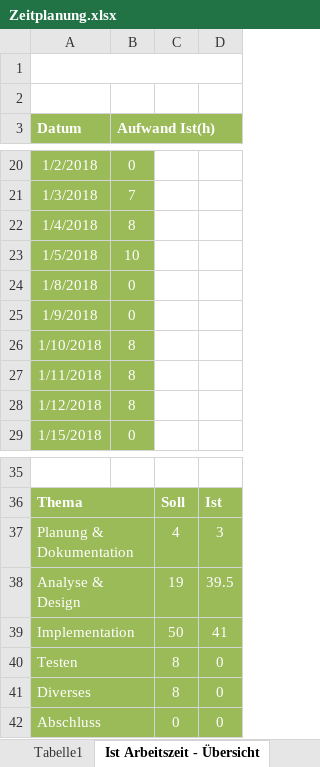
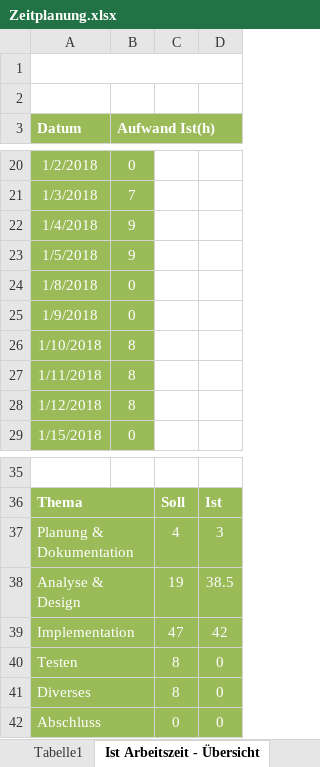
Before and after one commit to JennCA/Showdown, an Excel workbook: doc/Zeitplanung.xlsx, sheet Ist Arbeitszeit - Übersicht, drawn as a sheet; only a part is shown, gaps mark what is left out; values as stored, in another font and other column widths than the file's, no borders; charts and pictures not drawn; the diff names each change by its address in the sheet, - before the commit and + after, or states it on an @@ line.

```diff
--- a/doc/Zeitplanung.xlsx (sheet Ist Arbeitszeit - Übersicht)
+++ b/doc/Zeitplanung.xlsx (sheet Ist Arbeitszeit - Übersicht)
-B22 (Aufwand Ist(h)): 8
+B22 (Aufwand Ist(h)): 9
-B23 (Aufwand Ist(h)): 10
+B23 (Aufwand Ist(h)): 9
-D38: 39.5
+D38: 38.5
-C39: 50
+C39: 47
-D39: 41
+D39: 42
```
Also changed, not shown: sheet Zeitplanung, charts or pictures, 16 other files.
